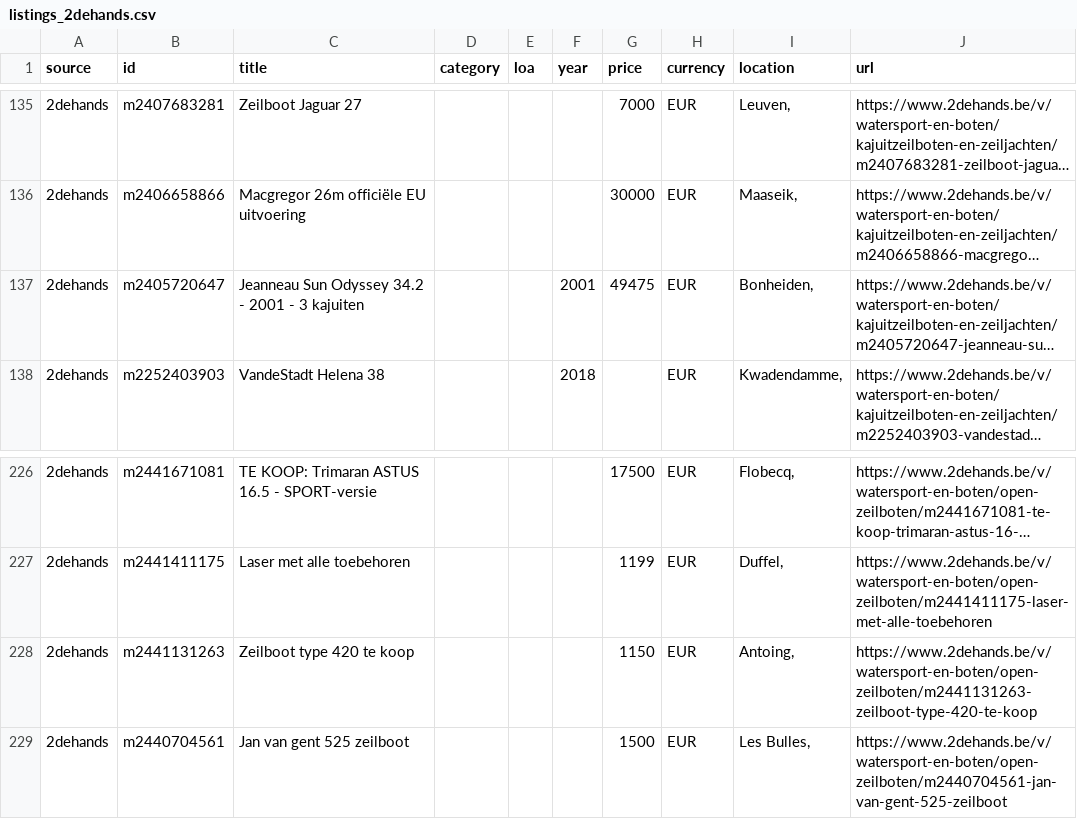
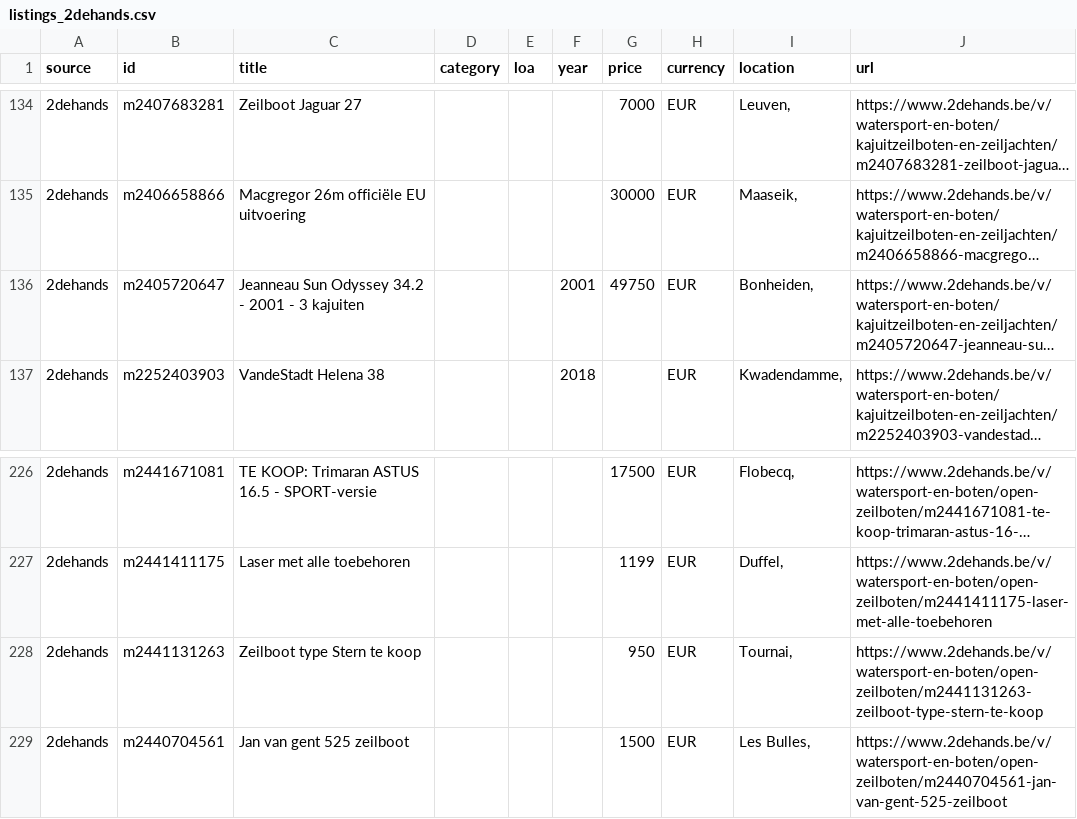
Before and after one commit to mcprins/boat-per-buck, a CSV file: data/listings_2dehands.csv, drawn as a sheet; only a part is shown, gaps mark what is left out; long unchanged cells end in …; addresses are those after the commit; the diff covers the shown part only; the diff names each change by its address in the sheet, - before the commit and + after, or states it on an @@ line.

```diff
--- a/data/listings_2dehands.csv
+++ b/data/listings_2dehands.csv
-G136 (price): 49475
+G136 (price): 49750
-C228 (title): Zeilboot type 420 te koop
+C228 (title): Zeilboot type Stern te koop
-G228 (price): 1150
+G228 (price): 950
-I228 (location): Antoing,
+I228 (location): Tournai,
-J228 (url): https://www.2dehands.be/v/watersport-en-boten/open-zeilboten/m2441131263-zeilboot-type-420-te-koop
+J228 (url): https://www.2dehands.be/v/watersport-en-boten/open-zeilboten/m2441131263-zeilboot-type-stern-te-koop
```
Also changed, not shown: 4 added rows and 4 removed rows elsewhere in this file, data/listings_apolloduck.csv, data/listings_boat24.csv, 2 other files.
